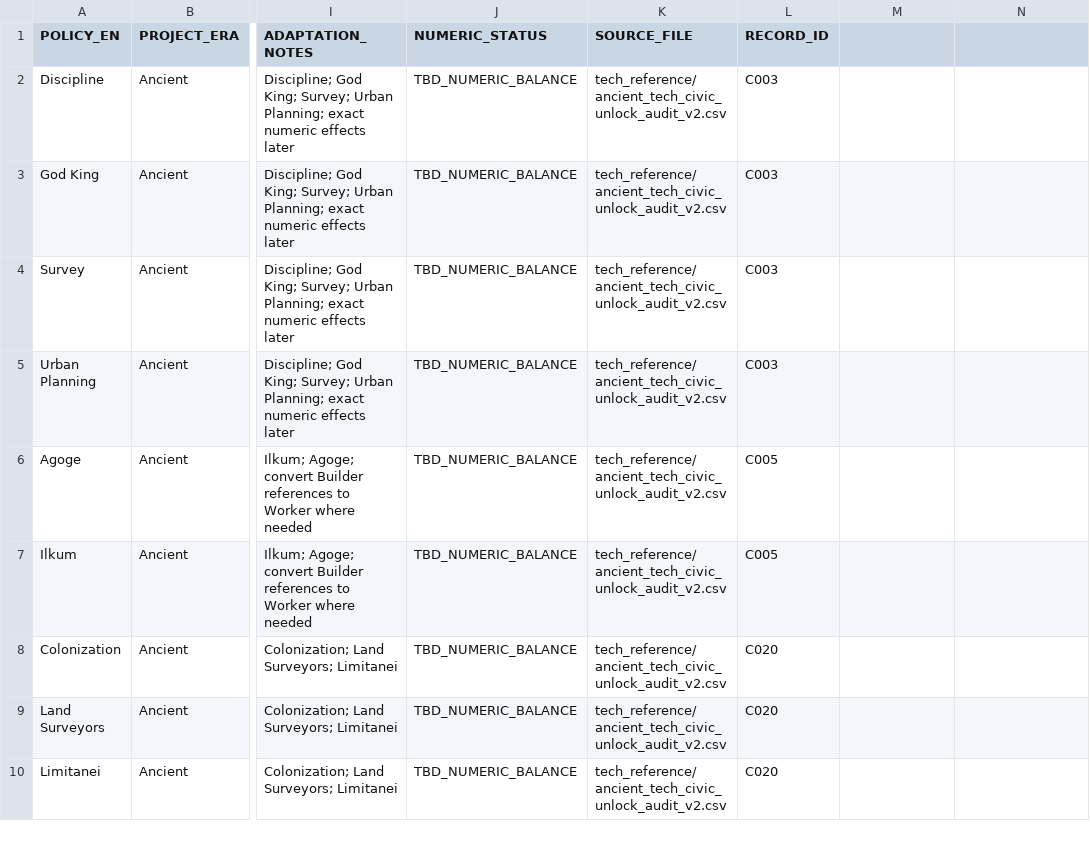
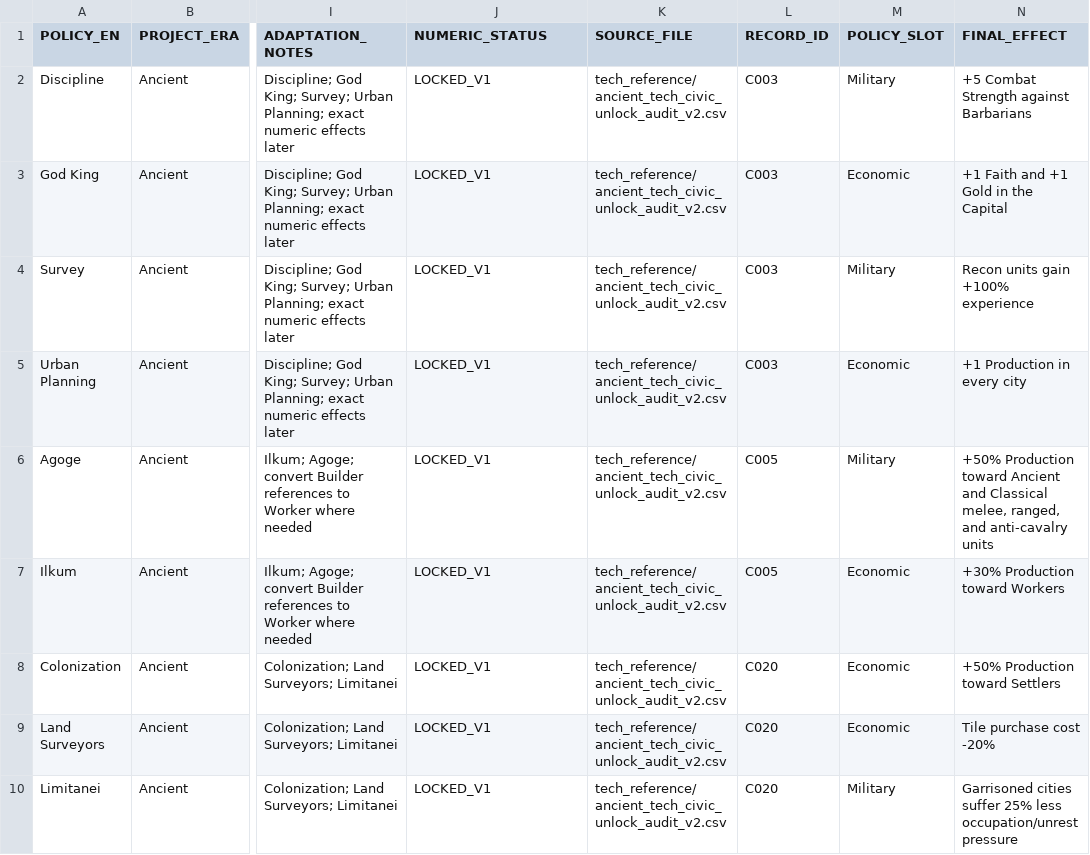
Before and after one commit to physical-geogrpahy-forever/academic_food_chain, a CSV file: civics_reference/FINAL_POLICY_CARD_ROSTER_V1.csv, drawn as a sheet; only a part is shown, gaps mark what is left out; the diff covers the shown part only; the diff names each change by its address in the sheet, - before the commit and + after, or states it on an @@ line.

Commit message:
Lock Ancient policy card effects and slots V1

```diff
--- a/civics_reference/FINAL_POLICY_CARD_ROSTER_V1.csv
+++ b/civics_reference/FINAL_POLICY_CARD_ROSTER_V1.csv
-M1: (empty)
+M1: POLICY_SLOT
-N1: (empty)
+N1: FINAL_EFFECT
-J2:J10 (NUMERIC_STATUS): TBD_NUMERIC_BALANCE
+J2:J10 (NUMERIC_STATUS): LOCKED_V1
-M2 (POLICY_SLOT): (empty)
+M2 (POLICY_SLOT): Military
-N2 (FINAL_EFFECT): (empty)
+N2 (FINAL_EFFECT): +5 Combat Strength against Barbarians
-M3 (POLICY_SLOT): (empty)
+M3 (POLICY_SLOT): Economic
-N3 (FINAL_EFFECT): (empty)
+N3 (FINAL_EFFECT): +1 Faith and +1 Gold in the Capital
-M4 (POLICY_SLOT): (empty)
+M4 (POLICY_SLOT): Military
-N4 (FINAL_EFFECT): (empty)
+N4 (FINAL_EFFECT): Recon units gain +100% experience
-M5 (POLICY_SLOT): (empty)
+M5 (POLICY_SLOT): Economic
-N5 (FINAL_EFFECT): (empty)
+N5 (FINAL_EFFECT): +1 Production in every city
-M6 (POLICY_SLOT): (empty)
+M6 (POLICY_SLOT): Military
-N6 (FINAL_EFFECT): (empty)
+N6 (FINAL_EFFECT): +50% Production toward Ancient and Classical melee, ranged, and anti-cavalry units
-M7:M9 (POLICY_SLOT): (empty)
+M7:M9 (POLICY_SLOT): Economic
-N7 (FINAL_EFFECT): (empty)
+N7 (FINAL_EFFECT): +30% Production toward Workers
-N8 (FINAL_EFFECT): (empty)
+N8 (FINAL_EFFECT): +50% Production toward Settlers
-N9 (FINAL_EFFECT): (empty)
+N9 (FINAL_EFFECT): Tile purchase cost -20%
-M10 (POLICY_SLOT): (empty)
+M10 (POLICY_SLOT): Military
-N10 (FINAL_EFFECT): (empty)
+N10 (FINAL_EFFECT): Garrisoned cities suffer 25% less occupation/unrest pressure
```
Also changed, not shown: 24 edited cells elsewhere in this file.
